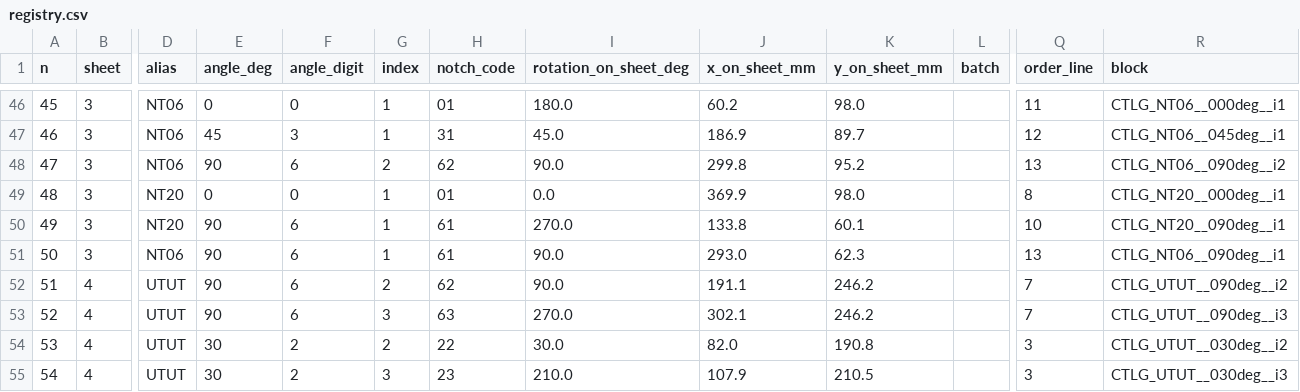
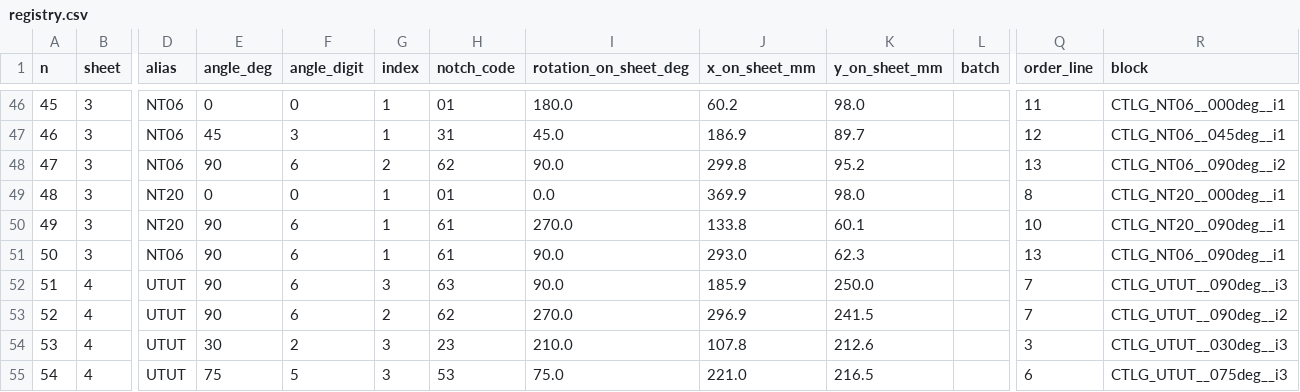
Before and after one commit to josselindavion/eth, a CSV file: cutting-sheets/output/ETH_600x500mm_2_SHEET_v20260901_CT_bardcode_EDM/registry.csv, drawn as a sheet; only a part is shown, gaps mark what is left out; the diff covers the shown part only; the diff names each change by its address in the sheet, - before the commit and + after, or states it on an @@ line.

```diff
--- a/cutting-sheets/output/ETH_600x500mm_2_SHEET_v20260901_CT_bardcode_EDM/registry.csv
+++ b/cutting-sheets/output/ETH_600x500mm_2_SHEET_v20260901_CT_bardcode_EDM/registry.csv
-G52 (index): 2
+G52 (index): 3
-H52 (notch_code): 62
+H52 (notch_code): 63
-J52 (x_on_sheet_mm): 191.1
+J52 (x_on_sheet_mm): 185.9
-K52 (y_on_sheet_mm): 246.2
+K52 (y_on_sheet_mm): 250.0
-R52 (block): CTLG_UTUT__090deg__i2
+R52 (block): CTLG_UTUT__090deg__i3
-G53 (index): 3
+G53 (index): 2
-H53 (notch_code): 63
+H53 (notch_code): 62
-J53 (x_on_sheet_mm): 302.1
+J53 (x_on_sheet_mm): 296.9
-K53 (y_on_sheet_mm): 246.2
+K53 (y_on_sheet_mm): 241.5
-R53 (block): CTLG_UTUT__090deg__i3
+R53 (block): CTLG_UTUT__090deg__i2
-G54 (index): 2
+G54 (index): 3
-H54 (notch_code): 22
+H54 (notch_code): 23
-I54 (rotation_on_sheet_deg): 30.0
+I54 (rotation_on_sheet_deg): 210.0
-J54 (x_on_sheet_mm): 82.0
+J54 (x_on_sheet_mm): 107.8
-K54 (y_on_sheet_mm): 190.8
+K54 (y_on_sheet_mm): 212.6
-R54 (block): CTLG_UTUT__030deg__i2
+R54 (block): CTLG_UTUT__030deg__i3
-E55 (angle_deg): 30
+E55 (angle_deg): 75
-F55 (angle_digit): 2
+F55 (angle_digit): 5
-H55 (notch_code): 23
+H55 (notch_code): 53
-I55 (rotation_on_sheet_deg): 210.0
+I55 (rotation_on_sheet_deg): 75.0
-J55 (x_on_sheet_mm): 107.9
+J55 (x_on_sheet_mm): 221.0
-K55 (y_on_sheet_mm): 210.5
+K55 (y_on_sheet_mm): 216.5
-Q55 (order_line): 3
+Q55 (order_line): 6
-R55 (block): CTLG_UTUT__030deg__i3
+R55 (block): CTLG_UTUT__075deg__i3
```
Also changed, not shown: 75 edited cells elsewhere in this file, cutting-sheets/output/CAMPAIGN_300x300mm_WATERJET/registry.csv, cutting-sheets/output/CAMPAIGN_400x450mm_WATERJET/registry.csv, 40 other files.
